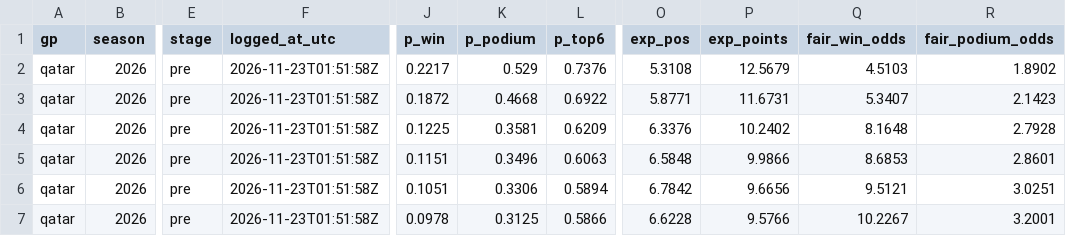
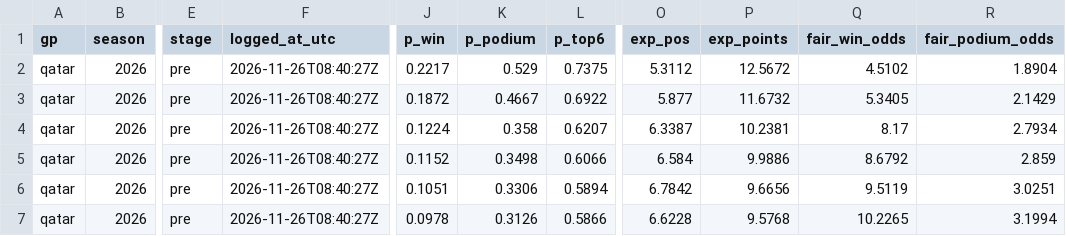
Before and after one commit to smith9810/F1-Predictor, a CSV file: out/dashboard/next_race.csv, drawn as a sheet; only a part is shown, gaps mark what is left out; the diff covers the shown part only; the diff names each change by its address in the sheet, - before the commit and + after, or states it on an @@ line.

```diff
--- a/out/dashboard/next_race.csv
+++ b/out/dashboard/next_race.csv
-F2:F7 (logged_at_utc): 2026-11-23T01:51:58Z
+F2:F7 (logged_at_utc): 2026-11-26T08:40:27Z
-L2 (p_top6): 0.7376
+L2 (p_top6): 0.7375
-O2 (exp_pos): 5.3108
+O2 (exp_pos): 5.3112
-P2 (exp_points): 12.5679
+P2 (exp_points): 12.5672
-Q2 (fair_win_odds): 4.5103
+Q2 (fair_win_odds): 4.5102
-R2 (fair_podium_odds): 1.8902
+R2 (fair_podium_odds): 1.8904
-K3 (p_podium): 0.4668
+K3 (p_podium): 0.4667
-O3 (exp_pos): 5.8771
+O3 (exp_pos): 5.877
-P3 (exp_points): 11.6731
+P3 (exp_points): 11.6732
-Q3 (fair_win_odds): 5.3407
+Q3 (fair_win_odds): 5.3405
-R3 (fair_podium_odds): 2.1423
+R3 (fair_podium_odds): 2.1429
-J4 (p_win): 0.1225
+J4 (p_win): 0.1224
-K4 (p_podium): 0.3581
+K4 (p_podium): 0.358
-L4 (p_top6): 0.6209
+L4 (p_top6): 0.6207
-O4 (exp_pos): 6.3376
+O4 (exp_pos): 6.3387
-P4 (exp_points): 10.2402
+P4 (exp_points): 10.2381
-Q4 (fair_win_odds): 8.1648
+Q4 (fair_win_odds): 8.17
-R4 (fair_podium_odds): 2.7928
+R4 (fair_podium_odds): 2.7934
-J5 (p_win): 0.1151
+J5 (p_win): 0.1152
-K5 (p_podium): 0.3496
+K5 (p_podium): 0.3498
-L5 (p_top6): 0.6063
+L5 (p_top6): 0.6066
-O5 (exp_pos): 6.5848
+O5 (exp_pos): 6.584
-P5 (exp_points): 9.9866
+P5 (exp_points): 9.9886
-Q5 (fair_win_odds): 8.6853
+Q5 (fair_win_odds): 8.6792
-R5 (fair_podium_odds): 2.8601
+R5 (fair_podium_odds): 2.859
-Q6 (fair_win_odds): 9.5121
+Q6 (fair_win_odds): 9.5119
-K7 (p_podium): 0.3125
+K7 (p_podium): 0.3126
-P7 (exp_points): 9.5766
+P7 (exp_points): 9.5768
-Q7 (fair_win_odds): 10.2267
+Q7 (fair_win_odds): 10.2265
-R7 (fair_podium_odds): 3.2001
+R7 (fair_podium_odds): 3.1994
```
Also changed, not shown: 83 edited cells elsewhere in this file, logs/runs.csv, out/dashboard/ratings.csv.
